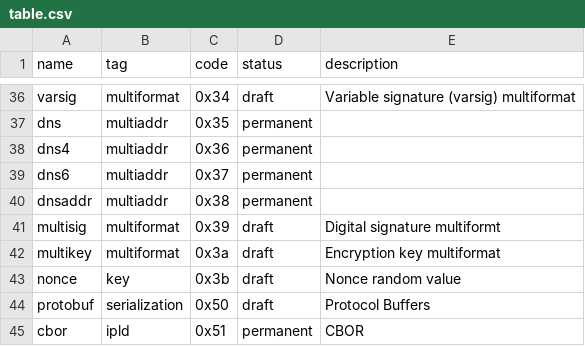
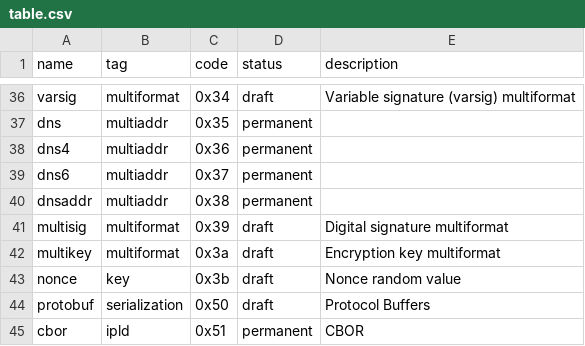
Before and after one commit to cryptidtech/rust-multicodec, a CSV file: table.csv, drawn as a sheet; only a part is shown, gaps mark what is left out.

Commit message:
typo
Signed-off-by: Dave Huseby <dwh@linuxprogrammer.org>

```diff
--- a/table.csv
+++ b/table.csv
@@ -40,3 +40,3 @@ dns6,                           multiaddr,      0x37,           permanent,
 dnsaddr,                        multiaddr,      0x38,           permanent,
-multisig,                       multiformat,    0x39,           draft,      Digital signature multiformt
+multisig,                       multiformat,    0x39,           draft,      Digital signature multiformat
 multikey,                       multiformat,    0x3a,           draft,      Encryption key multiformat
```
Also changed, not shown: 1 other file.
